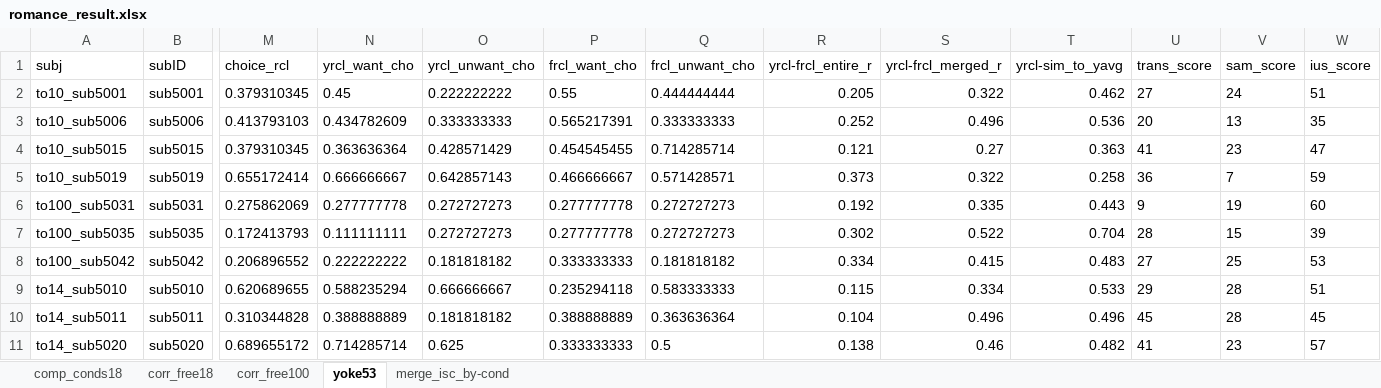
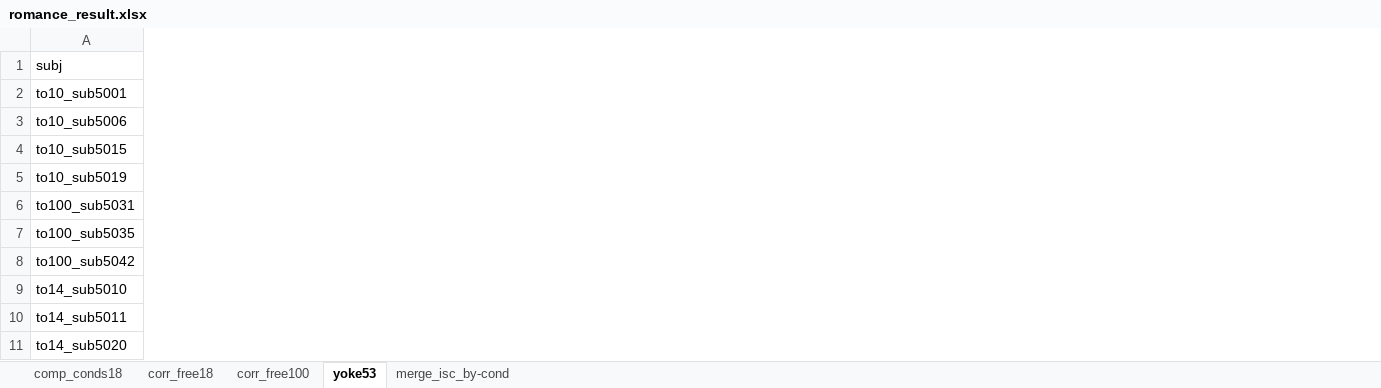
Before and after one commit to SissiLai361/Reproduce, an Excel workbook: data/overall_data/romance_result.xlsx, sheet yoke53, drawn as a sheet; only a part is shown, gaps mark what is left out; values as stored, in another font and other column widths than the file's, no borders; the diff covers the shown part only; the diff names each change by its address in the sheet, - before the commit and + after, or states it on an @@ line.

```diff
--- a/data/overall_data/romance_result.xlsx (sheet yoke53)
+++ b/data/overall_data/romance_result.xlsx (sheet yoke53)
-column B (subID), rows 2-11: sub5001 | sub5006 | sub5015 | sub5019 | sub5031 | sub5035 | sub5042 | sub5010 | sub5011 | sub5020
-column M (choice_rcl), rows 2-11: 0.379310345 | 0.413793103 | 0.379310345 | 0.655172414 | 0.275862069 | 0.172413793 | 0.206896552 | 0.620689655 | 0.310344828 | 0.689655172
-column N (yrcl_want_cho), rows 2-11: 0.45 | 0.434782609 | 0.363636364 | 0.666666667 | 0.277777778 | 0.111111111 | 0.222222222 | 0.588235294 | 0.388888889 | 0.714285714
-column O (yrcl_unwant_cho), rows 2-11: 0.222222222 | 0.333333333 | 0.428571429 | 0.642857143 | 0.272727273 | 0.272727273 | 0.181818182 | 0.666666667 | 0.181818182 | 0.625
-column P (frcl_want_cho), rows 2-11: 0.55 | 0.565217391 | 0.454545455 | 0.466666667 | 0.277777778 | 0.277777778 | 0.333333333 | 0.235294118 | 0.388888889 | 0.333333333
-column Q (frcl_unwant_cho), rows 2-11: 0.444444444 | 0.333333333 | 0.714285714 | 0.571428571 | 0.272727273 | 0.272727273 | 0.181818182 | 0.583333333 | 0.363636364 | 0.5
-column R (yrcl-frcl_entire_r), rows 2-11: 0.205 | 0.252 | 0.121 | 0.373 | 0.192 | 0.302 | 0.334 | 0.115 | 0.104 | 0.138
-column S (yrcl-frcl_merged_r), rows 2-11: 0.322 | 0.496 | 0.27 | 0.322 | 0.335 | 0.522 | 0.415 | 0.334 | 0.496 | 0.46
-column T (yrcl-sim_to_yavg), rows 2-11: 0.462 | 0.536 | 0.363 | 0.258 | 0.443 | 0.704 | 0.483 | 0.533 | 0.496 | 0.482
-column U (trans_score), rows 2-11: 27 | 20 | 41 | 36 | 9 | 28 | 27 | 29 | 45 | 41
-column V (sam_score), rows 2-11: 24 | 13 | 23 | 7 | 19 | 15 | 25 | 28 | 28 | 23
-column W (ius_score), rows 2-11: 51 | 35 | 47 | 59 | 60 | 39 | 53 | 51 | 45 | 57
```
Also changed, not shown: 5 removed columns elsewhere in this sheet, sheet comp_conds18, sheet corr_free100, data/overall_data/adventure_result.xlsx, data/overall_data/monthy_map.xlsx, 1 other file.
